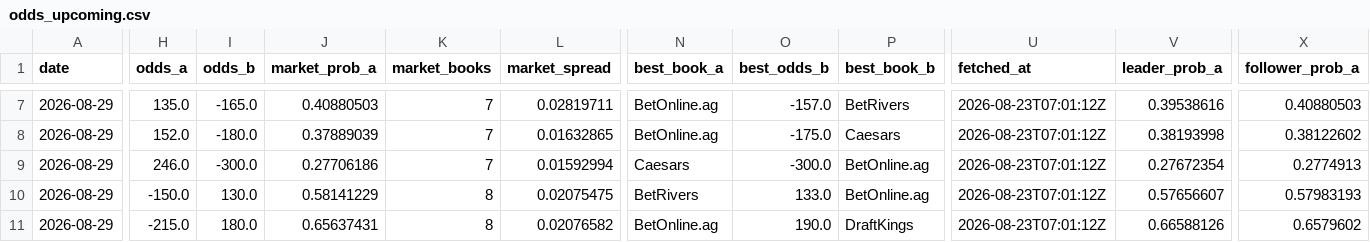
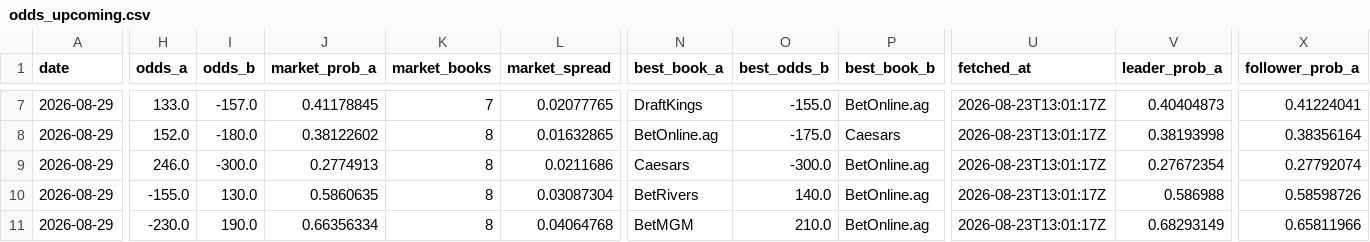
Before and after one commit to joshuakingsland/claude-fights, a CSV file: odds_upcoming.csv, drawn as a sheet; only a part is shown, gaps mark what is left out; the diff covers the shown part only; the diff names each change by its address in the sheet, - before the commit and + after, or states it on an @@ line.

```diff
--- a/odds_upcoming.csv
+++ b/odds_upcoming.csv
-H7 (odds_a): 135.0
+H7 (odds_a): 133.0
-I7 (odds_b): -165.0
+I7 (odds_b): -157.0
-J7 (market_prob_a): 0.40880503
+J7 (market_prob_a): 0.41178845
-L7 (market_spread): 0.02819711
+L7 (market_spread): 0.02077765
-N7 (best_book_a): BetOnline.ag
+N7 (best_book_a): DraftKings
-O7 (best_odds_b): -157.0
+O7 (best_odds_b): -155.0
-P7 (best_book_b): BetRivers
+P7 (best_book_b): BetOnline.ag
-U7:U11 (fetched_at): 2026-08-23T07:01:12Z
+U7:U11 (fetched_at): 2026-08-23T13:01:17Z
-V7 (leader_prob_a): 0.39538616
+V7 (leader_prob_a): 0.40404873
-X7 (follower_prob_a): 0.40880503
+X7 (follower_prob_a): 0.41224041
-J8 (market_prob_a): 0.37889039
+J8 (market_prob_a): 0.38122602
-K8:K9 (market_books): 7
+K8:K9 (market_books): 8
-X8 (follower_prob_a): 0.38122602
+X8 (follower_prob_a): 0.38356164
-J9 (market_prob_a): 0.27706186
+J9 (market_prob_a): 0.2774913
-L9 (market_spread): 0.01592994
+L9 (market_spread): 0.0211686
-X9 (follower_prob_a): 0.2774913
+X9 (follower_prob_a): 0.27792074
-H10 (odds_a): -150.0
+H10 (odds_a): -155.0
-J10 (market_prob_a): 0.58141229
+J10 (market_prob_a): 0.5860635
-L10 (market_spread): 0.02075475
+L10 (market_spread): 0.03087304
-O10 (best_odds_b): 133.0
+O10 (best_odds_b): 140.0
-V10 (leader_prob_a): 0.57656607
+V10 (leader_prob_a): 0.586988
-X10 (follower_prob_a): 0.57983193
+X10 (follower_prob_a): 0.58598726
-H11 (odds_a): -215.0
+H11 (odds_a): -230.0
-I11 (odds_b): 180.0
+I11 (odds_b): 190.0
-J11 (market_prob_a): 0.65637431
+J11 (market_prob_a): 0.66356334
-L11 (market_spread): 0.02076582
+L11 (market_spread): 0.04064768
-N11 (best_book_a): BetOnline.ag
+N11 (best_book_a): BetMGM
-O11 (best_odds_b): 190.0
+O11 (best_odds_b): 210.0
-P11 (best_book_b): DraftKings
+P11 (best_book_b): BetOnline.ag
-V11 (leader_prob_a): 0.66588126
+V11 (leader_prob_a): 0.68293149
-X11 (follower_prob_a): 0.6579602
+X11 (follower_prob_a): 0.65811966
```
Also changed, not shown: 97 edited cells elsewhere in this file, 6 other files.
